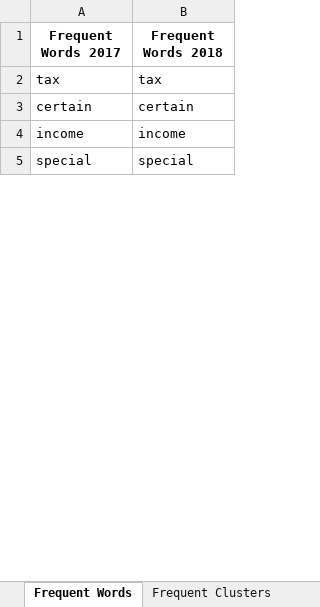
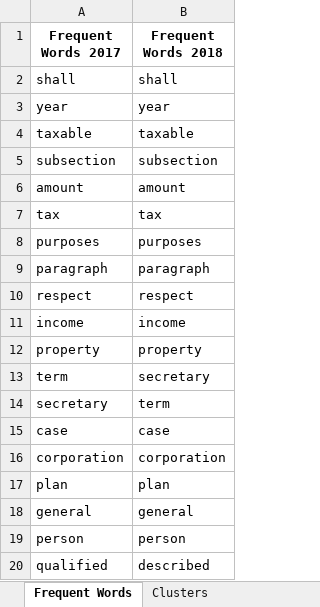
Before and after one commit to orib1743/final-project, an Excel workbook: NLP_Transfer_Learning_Methods/Word2Vec/Frequent_Words_and_Clusters.xlsx, sheet Frequent Words, drawn as a sheet; only a part is shown; the shorter side is filled out with more unchanged rows; values as stored, in another font and other column widths than the file's, no borders; removed rows and columns are numbered as before the commit, all else as after; the diff covers the shown part only; the diff names each change by its address in the sheet, - before the commit and + after, or states it on an @@ line.

Commit message:
updated word2vec code

```diff
--- a/NLP_Transfer_Learning_Methods/Word2Vec/Frequent_Words_and_Clusters.xlsx (sheet Frequent Words)
+++ b/NLP_Transfer_Learning_Methods/Word2Vec/Frequent_Words_and_Clusters.xlsx (sheet Frequent Words)
-sheet tab: Frequent Clusters
+sheet tab: Clusters
+row 2: shall | shall
+row 3: year | year
+row 4: taxable | taxable
+row 5: subsection | subsection
+row 6: amount | amount
-row 3: certain | certain
+row 8: purposes | purposes
+row 9: paragraph | paragraph
+row 10: respect | respect
+row 12: property | property
+row 13: term | secretary
+row 14: secretary | term
+row 15: case | case
+row 16: corporation | corporation
+row 17: plan | plan
+row 18: general | general
+row 19: person | person
+row 20: qualified | described
```
Also changed, not shown: 77 added rows, 43 removed rows and 2 edited cells elsewhere in this sheet, sheet Clusters, 3 other files.
